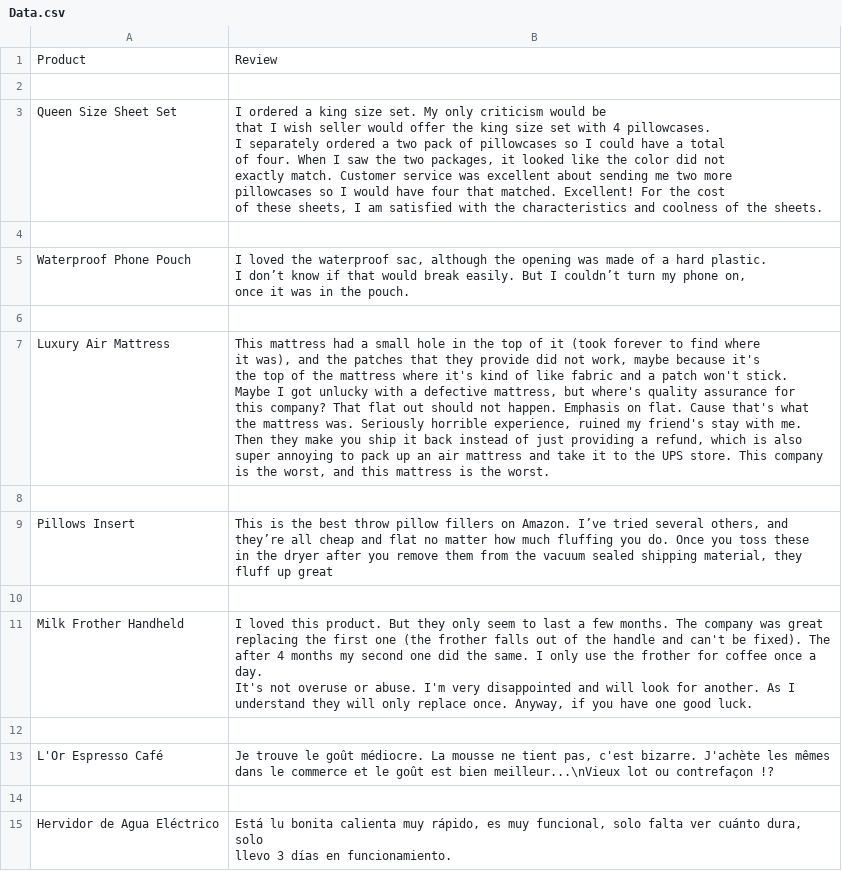
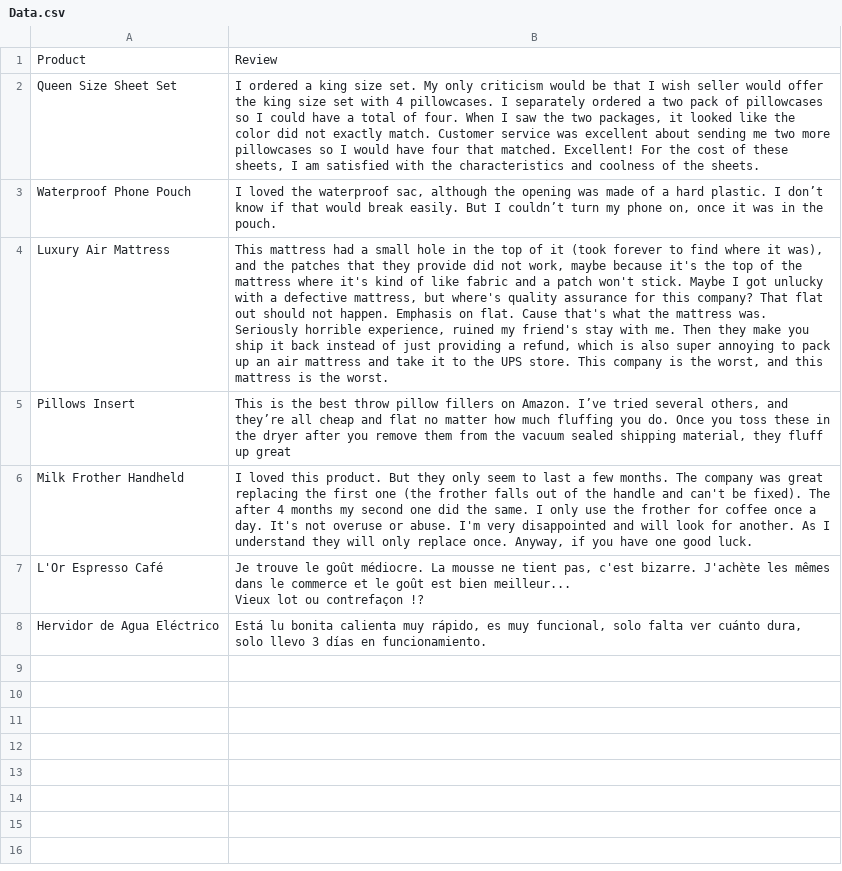
Before and after one commit to valyakuttan/langchain_for_llm, a CSV file: Data.csv, drawn as a sheet; removed rows and columns are numbered as before the commit, all else as after; ↵ is a line break in a cell; the diff names each change by its address in the sheet, - before the commit and + after, or states it on an @@ line.

```diff
--- a/Data.csv
+++ b/Data.csv
-row 2: (empty)
-B2: …the sheets.
+B2: …the sheets.
-row 4: (empty)
-B3: …the pouch.
+B3: …the pouch.
-row 6: (empty)
-B4: …the worst.
+B4: …the worst.
-row 8: (empty)
-B5: …up great
+B5: …up great
-row 10: (empty)
-B6: …good luck.
+B6: …good luck.
-row 12: (empty)
-B7: …est bien meilleur...\nVieux lot ou…
+B7: …est bien meilleur... ↵ Vieux lot ou…
-row 14: (empty)
-B8: …en funcionamiento.
+B8: …en funcionamiento.
```
Also changed, not shown: 1 other file.
